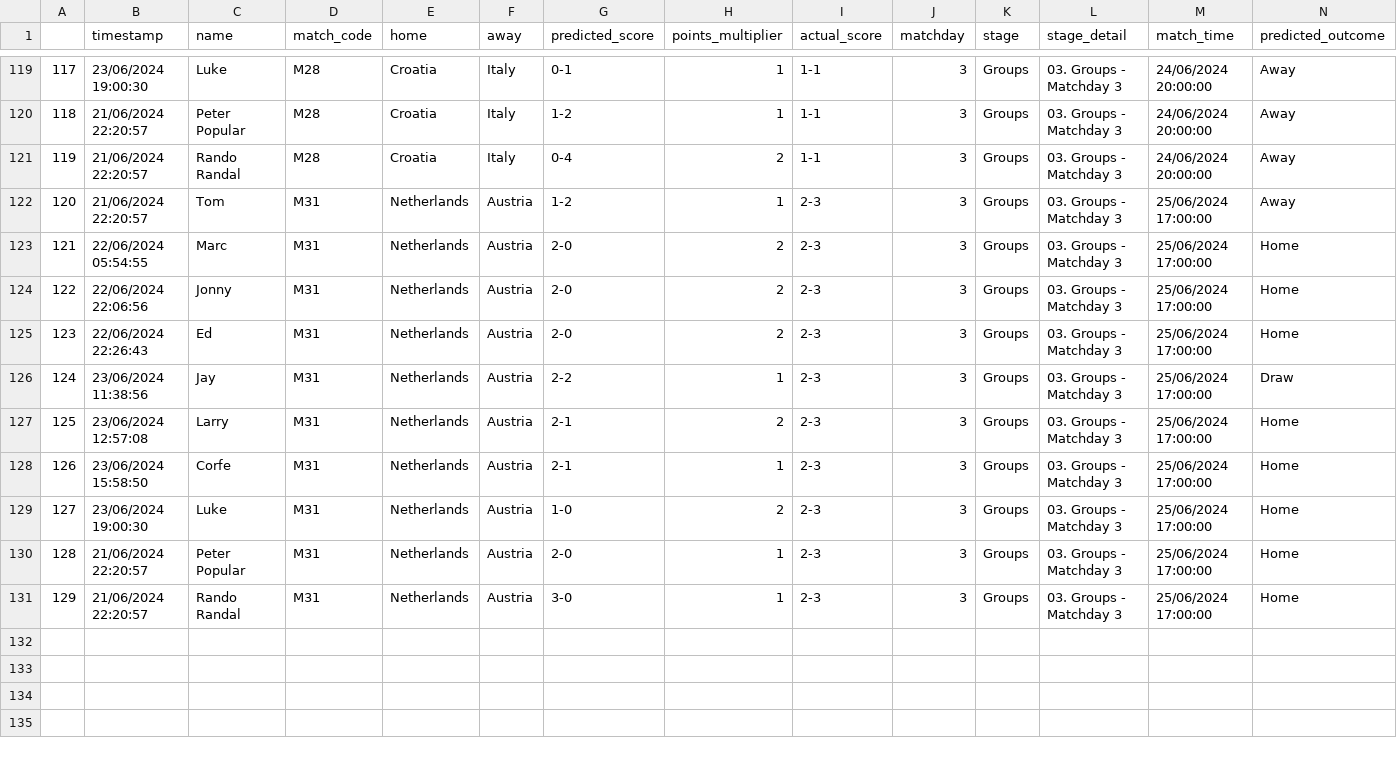
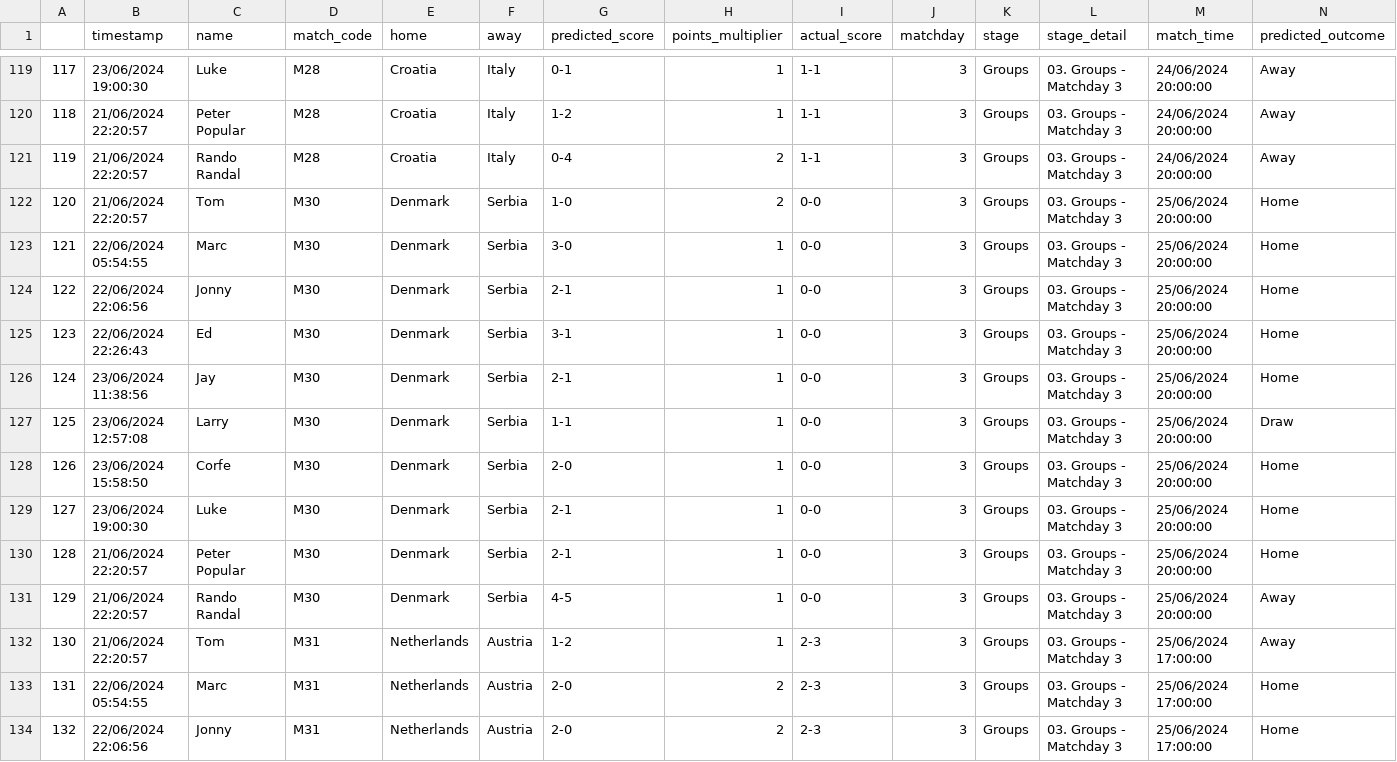
Before and after one commit to tmorgan94/euro2024-predictions, a CSV file: data/df_merged.csv, drawn as a sheet; only a part is shown, gaps mark what is left out; the shorter side is filled out with more unchanged rows; addresses are those after the commit; rows hold the shown columns only; the diff names each change by its address in the sheet, - before the commit and + after, or states it on an @@ line.

Commit message:
updated results after 4 matches in MD3

```diff
--- a/data/df_merged.csv
+++ b/data/df_merged.csv
+row 122: 120 | 21/06/2024 22:20:57 | Tom | M30 | Denmark | Serbia | 1-0 | 2 | 0-0 | 3 | Groups | 03. Groups - Matchday 3 | 25/06/2024 20:00:00 | Home
+row 123: 121 | 22/06/2024 05:54:55 | Marc | M30 | Denmark | Serbia | 3-0 | 1 | 0-0 | 3 | Groups | 03. Groups - Matchday 3 | 25/06/2024 20:00:00 | Home
+row 124: 122 | 22/06/2024 22:06:56 | Jonny | M30 | Denmark | Serbia | 2-1 | 1 | 0-0 | 3 | Groups | 03. Groups - Matchday 3 | 25/06/2024 20:00:00 | Home
+row 125: 123 | 22/06/2024 22:26:43 | Ed | M30 | Denmark | Serbia | 3-1 | 1 | 0-0 | 3 | Groups | 03. Groups - Matchday 3 | 25/06/2024 20:00:00 | Home
+row 126: 124 | 23/06/2024 11:38:56 | Jay | M30 | Denmark | Serbia | 2-1 | 1 | 0-0 | 3 | Groups | 03. Groups - Matchday 3 | 25/06/2024 20:00:00 | Home
+row 127: 125 | 23/06/2024 12:57:08 | Larry | M30 | Denmark | Serbia | 1-1 | 1 | 0-0 | 3 | Groups | 03. Groups - Matchday 3 | 25/06/2024 20:00:00 | Draw
+row 128: 126 | 23/06/2024 15:58:50 | Corfe | M30 | Denmark | Serbia | 2-0 | 1 | 0-0 | 3 | Groups | 03. Groups - Matchday 3 | 25/06/2024 20:00:00 | Home
+row 129: 127 | 23/06/2024 19:00:30 | Luke | M30 | Denmark | Serbia | 2-1 | 1 | 0-0 | 3 | Groups | 03. Groups - Matchday 3 | 25/06/2024 20:00:00 | Home
+row 130: 128 | 21/06/2024 22:20:57 | Peter Popular | M30 | Denmark | Serbia | 2-1 | 1 | 0-0 | 3 | Groups | 03. Groups - Matchday 3 | 25/06/2024 20:00:00 | Home
+row 131: 129 | 21/06/2024 22:20:57 | Rando Randal | M30 | Denmark | Serbia | 4-5 | 1 | 0-0 | 3 | Groups | 03. Groups - Matchday 3 | 25/06/2024 20:00:00 | Away
@@ column A renumbered from row 132 down @@
```
Also changed, not shown: data/df_predictions_full.csv, data/results.csv, 5 other files.
